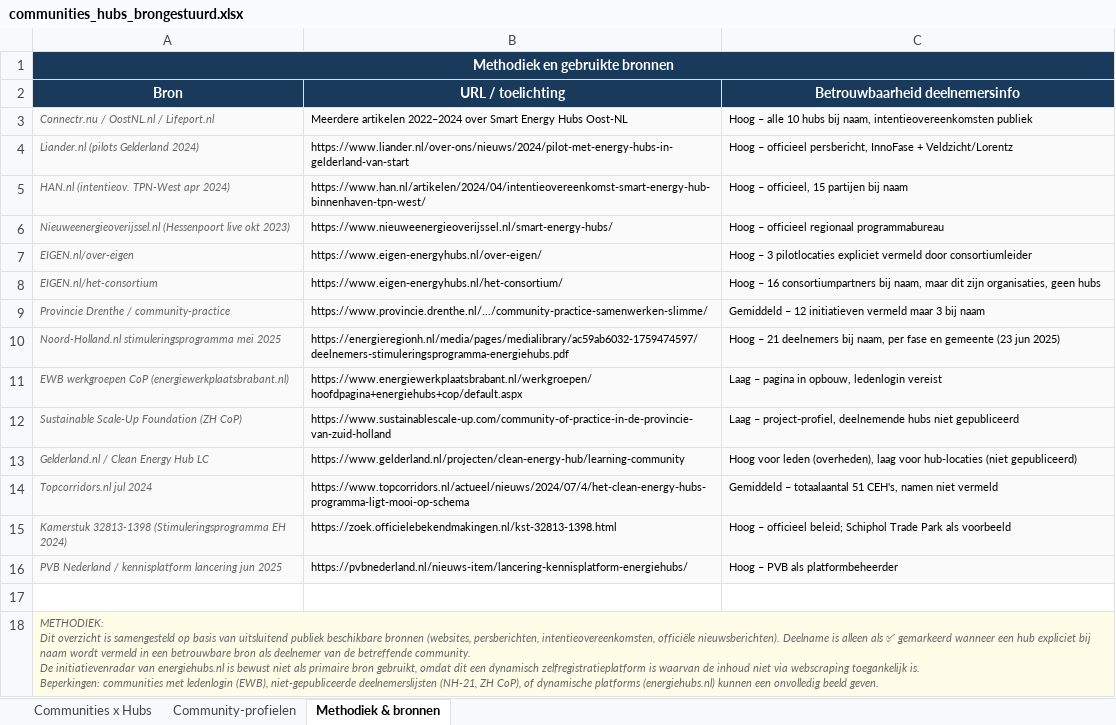
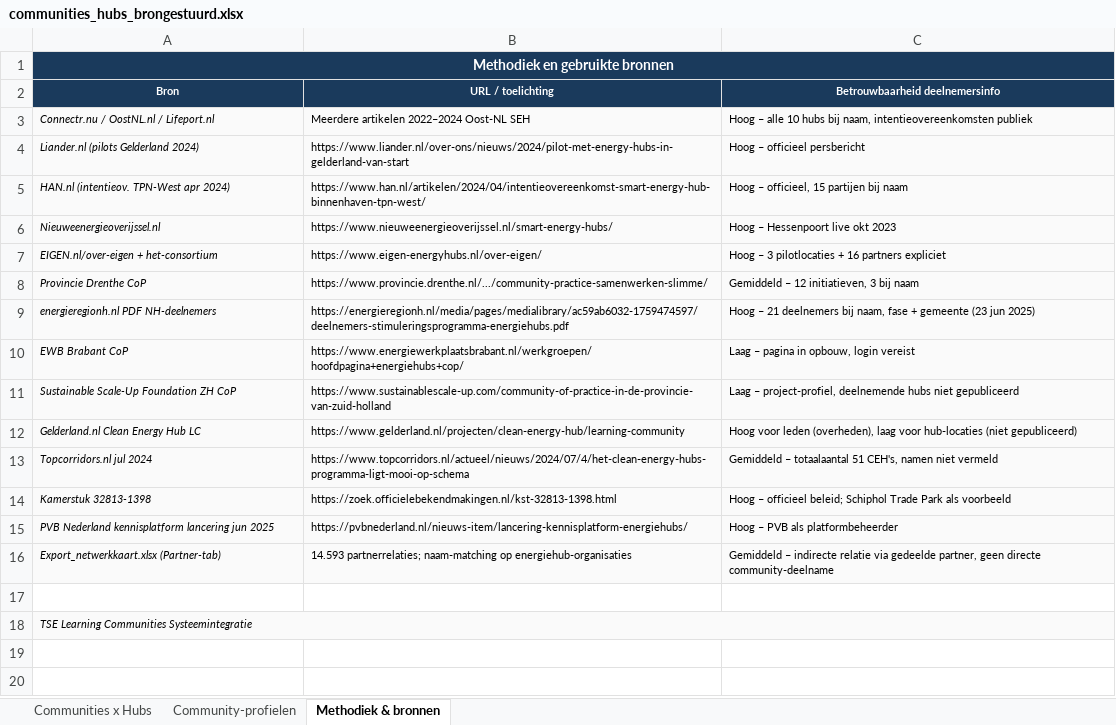
Before and after one commit to rickwol/EnergieHubDatabase, an Excel workbook: communities_hubs_brongestuurd.xlsx, sheet Methodiek & bronnen, drawn as a sheet; values as stored, in another font and other column widths than the file's, no borders; removed rows and columns are numbered as before the commit, all else as after; ↵ is a line break in a cell; the diff names each change by its address in the sheet, - before the commit and + after, or states it on an @@ line.

```diff
--- a/communities_hubs_brongestuurd.xlsx (sheet Methodiek & bronnen)
+++ b/communities_hubs_brongestuurd.xlsx (sheet Methodiek & bronnen)
@@ A2:C2 text size: smaller @@
-A3:A7 text colour: #666666
+A3:A7 text colour: black
-B3 (URL / toelichting): …artikelen 2022–2024 over Smart Energy Hubs Oost-NL
+B3 (URL / toelichting): …artikelen 2022–2024 Oost-NL SEH
-C4 (Betrouwbaarheid deelnemersinfo): Hoog – officieel persbericht, InnoFase + Veldzicht/Lorentz
+C4 (Betrouwbaarheid deelnemersinfo): Hoog – officieel persbericht
-A6 (Bron): Nieuweenergieoverijssel.nl (Hessenpoort live okt 2023)
+A6 (Bron): Nieuweenergieoverijssel.nl
-C6 (Betrouwbaarheid deelnemersinfo): Hoog – officieel regionaal programmabureau
+C6 (Betrouwbaarheid deelnemersinfo): Hoog – Hessenpoort live okt 2023
-A7 (Bron): EIGEN.nl/over-eigen
+A7 (Bron): EIGEN.nl/over-eigen + het-consortium
-C7 (Betrouwbaarheid deelnemersinfo): …3 pilotlocaties expliciet vermeld door consortiumleider
+C7 (Betrouwbaarheid deelnemersinfo): …3 pilotlocaties + 16 partners expliciet
-row 8: EIGEN.nl/het-consortium | https://www.eigen-energyhubs.nl/het-consortium/ | Hoog – 16 consortiumpartners bij naam, maar dit zijn organisaties, geen hubs
-A8 (Bron): Provincie Drenthe / community-practice
+A8 (Bron): Provincie Drenthe CoP
-A8:A9 text colour: #666666
+A8:A9 text colour: black
-C8 (Betrouwbaarheid deelnemersinfo): Gemiddeld – 12 initiatieven vermeld maar 3 bij naam
+C8 (Betrouwbaarheid deelnemersinfo): Gemiddeld – 12 initiatieven, 3 bij naam
-A9 (Bron): Noord-Holland.nl stimuleringsprogramma mei 2025
+A9 (Bron): energieregionh.nl PDF NH-deelnemers
-C9 (Betrouwbaarheid deelnemersinfo): …bij naam, per fase en gemeente (23…
+C9 (Betrouwbaarheid deelnemersinfo): …bij naam, fase + gemeente (23…
-row 11: EWB werkgroepen CoP (energiewerkplaatsbrabant.nl) | https://www.energiewerkplaatsbrabant.nl/werkgroepen/hoofdpagina+energiehubs+cop/default.aspx | Laag – pagina in opbouw, ledenlogin vereist
+row 10: EWB Brabant CoP | https://www.energiewerkplaatsbrabant.nl/werkgroepen/hoofdpagina+energiehubs+cop/ | Laag – pagina in opbouw, login vereist
-A11 (Bron): Sustainable Scale-Up Foundation (ZH CoP)
+A11 (Bron): Sustainable Scale-Up Foundation ZH CoP
-A11:A15 text colour: #666666
+A11:A15 text colour: black
-A12 (Bron): Gelderland.nl / Clean Energy Hub LC
+A12 (Bron): Gelderland.nl Clean Energy Hub LC
-A14 (Bron): Kamerstuk 32813-1398 (Stimuleringsprogramma EH 2024)
+A14 (Bron): Kamerstuk 32813-1398
-A15 (Bron): PVB Nederland / kennisplatform lancering…
+A15 (Bron): PVB Nederland kennisplatform lancering…
+row 16: Export_netwerkkaart.xlsx (Partner-tab) | 14.593 partnerrelaties; naam-matching op energiehub-organisaties | Gemiddeld – indirecte relatie via gedeelde partner, geen directe community-deelname
-A18 (Bron): METHODIEK: ↵ Dit overzicht is samengesteld op basis van uitsluitend publiek beschikbare bronnen (websites, persberichten, intentieovereenkomsten, officiële nieuwsberichten). Deelname is alleen als ✅ gemarkeerd wanneer een hub expliciet bij naam wordt vermeld in een betrouwbare bron als deelnemer van de betreffende community. ↵ De initiatievenradar van energiehubs.nl is bewust niet als primaire bron gebruikt, omdat dit een dynamisch zelfregistratieplatform is waarvan de inhoud niet via webscraping toegankelijk is. ↵ Beperkingen: communities met ledenlogin (EWB), niet-gepubliceerde deelnemerslijsten (NH-21, ZH CoP), of dynamische platforms (energiehubs.nl) kunnen een onvolledig beeld geven.
+A18 (Bron): TSE Learning Communities Systeemintegratie
-A18 text colour: #666666
+A18 text colour: black
-B18:C18 fill: none
+B18:C18 fill: #FAFAFA
```
Also changed, not shown: sheet Communities x Hubs, sheet Community-profielen.
